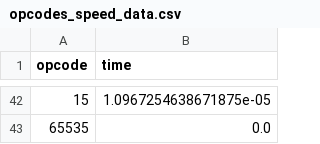
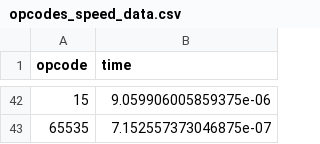
Before and after one commit to Kully/VLAHB, a CSV file: data/opcodes_speed_data.csv, drawn as a sheet; only a part is shown, gaps mark what is left out; the diff covers the shown part only.

```diff
--- a/data/opcodes_speed_data.csv
+++ b/data/opcodes_speed_data.csv
@@ -42,2 +42,2 @@ opcode,time
-15,1.0967254638671875e-05
-65535,0.0
+15,9.059906005859375e-06
+65535,7.152557373046875e-07
```
Also changed, not shown: 12 added rows, 12 removed rows, 10 moved rows and 7 edited cells elsewhere in this file, 5 other files.
